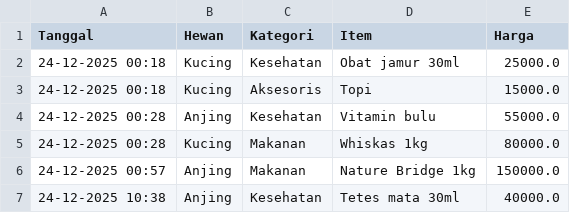
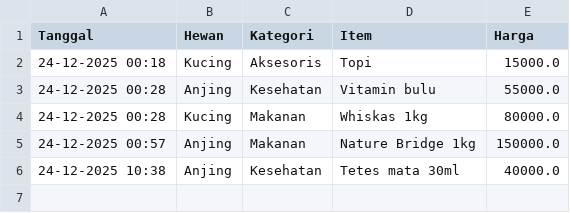
Before and after one commit to abVshel/PetShopV1, a CSV file: petshop_data.csv, drawn as a sheet; the diff names each change by its address in the sheet, - before the commit and + after, or states it on an @@ line.

Commit message:
update csv

```diff
--- a/petshop_data.csv
+++ b/petshop_data.csv
-row 2: 24-12-2025 00:18 | Kucing | Kesehatan | Obat jamur 30ml | 25000.0
```
